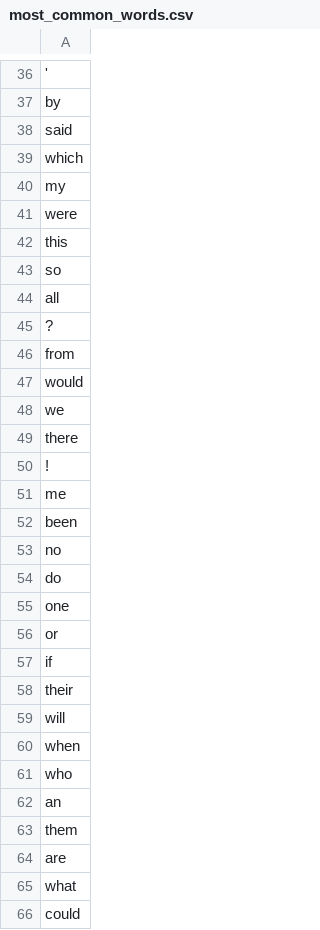
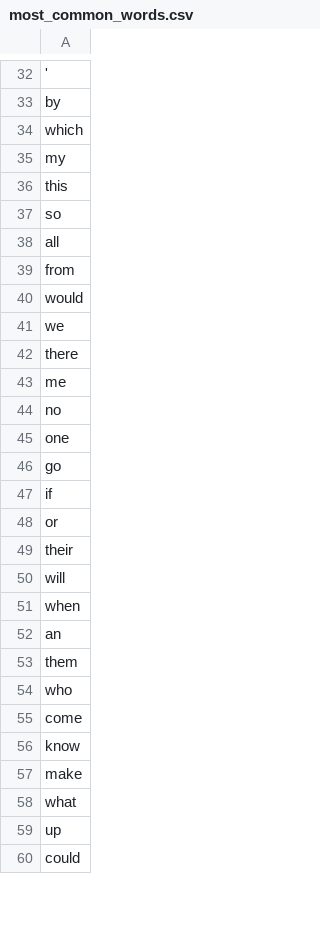
Before and after one commit to wencke-lm/AuthorshipClassification, a CSV file: data/most_common_words.csv, drawn as a sheet; only a part is shown, gaps mark what is left out; removed rows and columns are numbered as before the commit, all else as after; the diff covers the shown part only; the diff names each change by its address in the sheet, - before the commit and + after, or states it on an @@ line.

```diff
--- a/data/most_common_words.csv
+++ b/data/most_common_words.csv
-row 38: said
-row 41: were
-row 45: ?
-row 50: !
-row 52: been
-row 54: do
+row 24: do
+row 46: go
-row 57: if
+row 47: if
-row 61: who
-A54: are
+A54: who
+row 55: come
-row 90: know
+row 56: know
+row 57: make
-row 67: up
+row 59: up
```
Also changed, not shown: 7 added rows, 14 removed rows, 10 moved rows and 6 edited cells elsewhere in this file, 25 other files.
